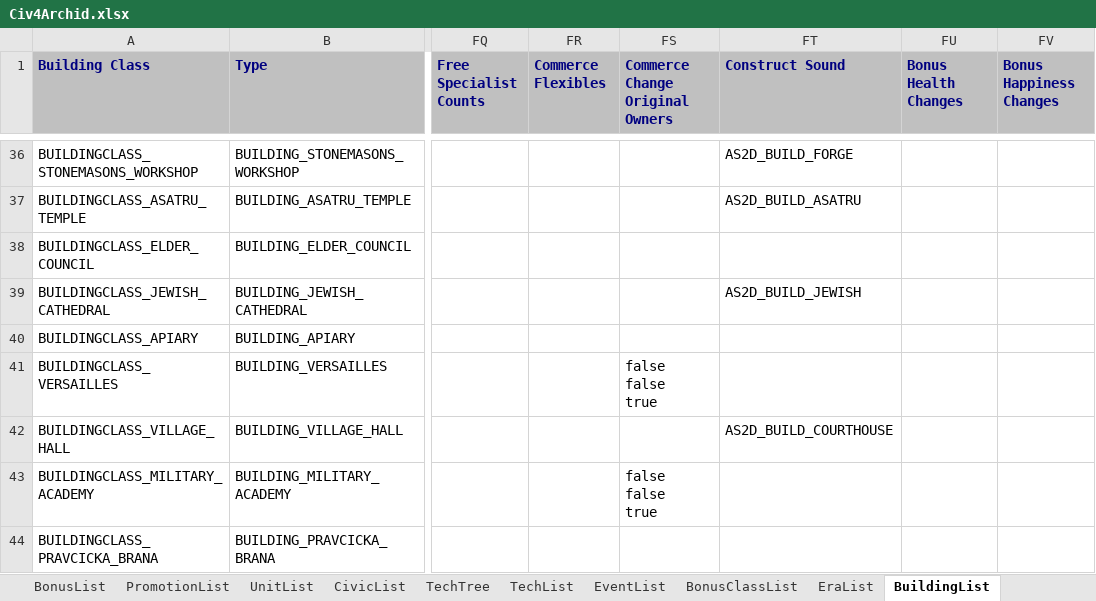
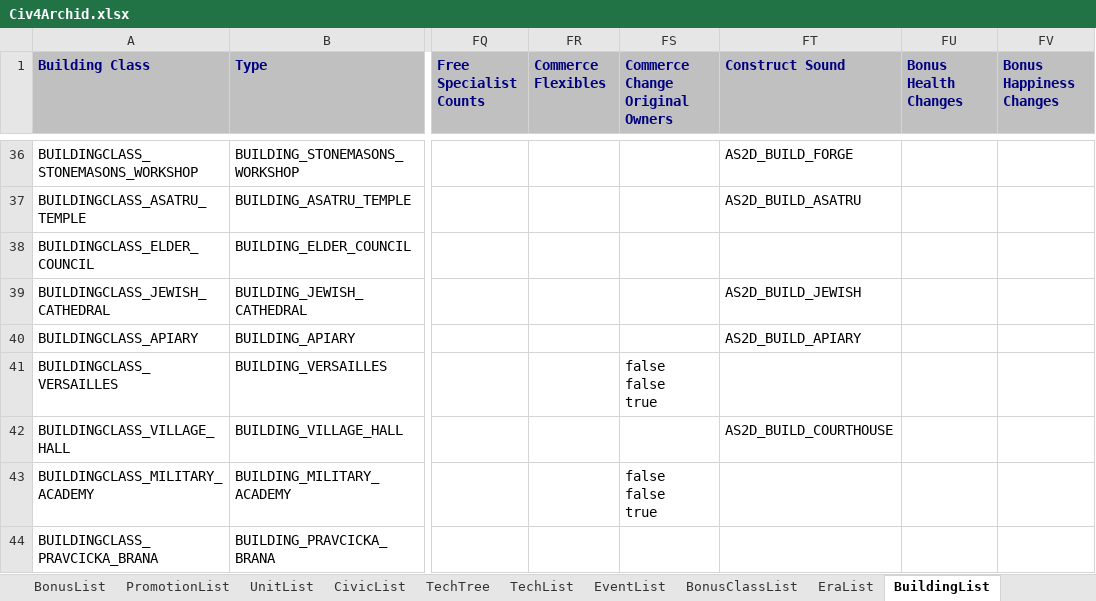
Before and after one commit to ArchidFreezer/Civ4-AB-Mod, an Excel workbook: Support/Docs/Civ4Archid.xlsx, sheet BuildingList, drawn as a sheet; only a part is shown, gaps mark what is left out; values as stored, in another font and other column widths than the file's, no borders; the diff names each change by its address in the sheet, - before the commit and + after, or states it on an @@ line.

Commit message:
Added audio file for Apiary building
AB4-287

```diff
--- a/Support/Docs/Civ4Archid.xlsx (sheet BuildingList)
+++ b/Support/Docs/Civ4Archid.xlsx (sheet BuildingList)
-FT40 (Construct Sound): (empty)
+FT40 (Construct Sound): AS2D_BUILD_APIARY
```
Also changed, not shown: 4 other files.
